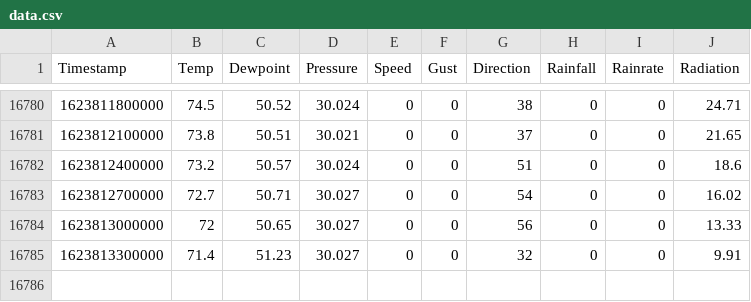
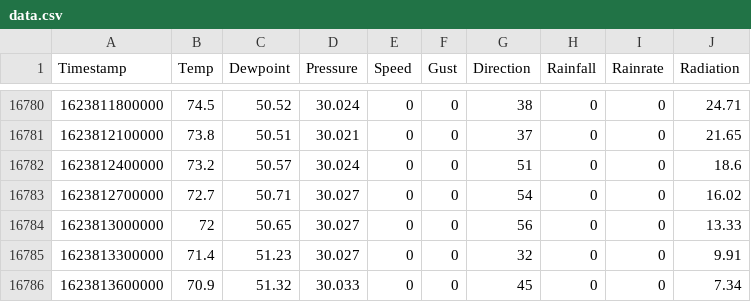
Before and after one commit to shishir03/sunnyvale-weather, a CSV file: data.csv, drawn as a sheet; only a part is shown, gaps mark what is left out.

Commit message:
Added a new entry

```diff
--- a/data.csv
+++ b/data.csv
@@ -16785 +16785,2 @@ Timestamp,Temp,Dewpoint,Pressure,Speed,Gust,Direction,Rainfall,Rainrate,Radiatio
 1623813300000,71.4,51.23,30.027,0,0,32,0,0,9.91
+1623813600000,70.9,51.32,30.033,0,0,45,0,0,7.34
```
